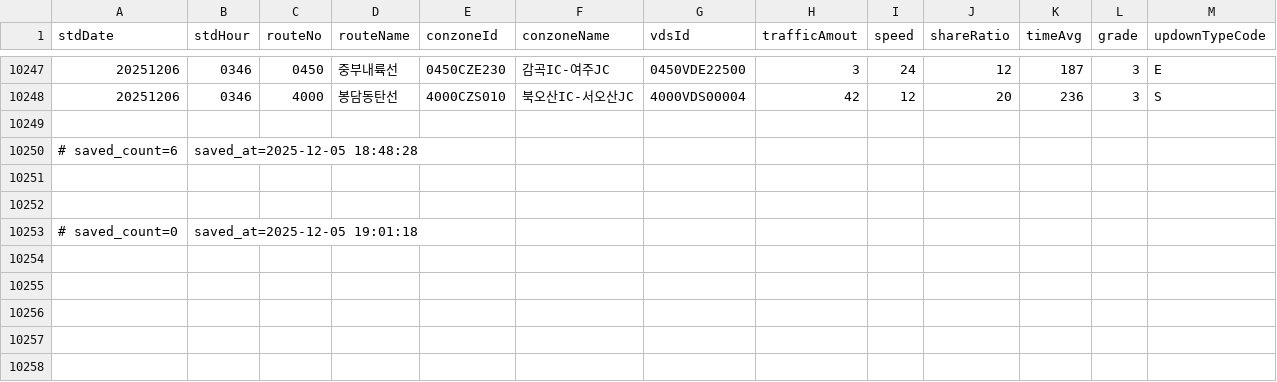
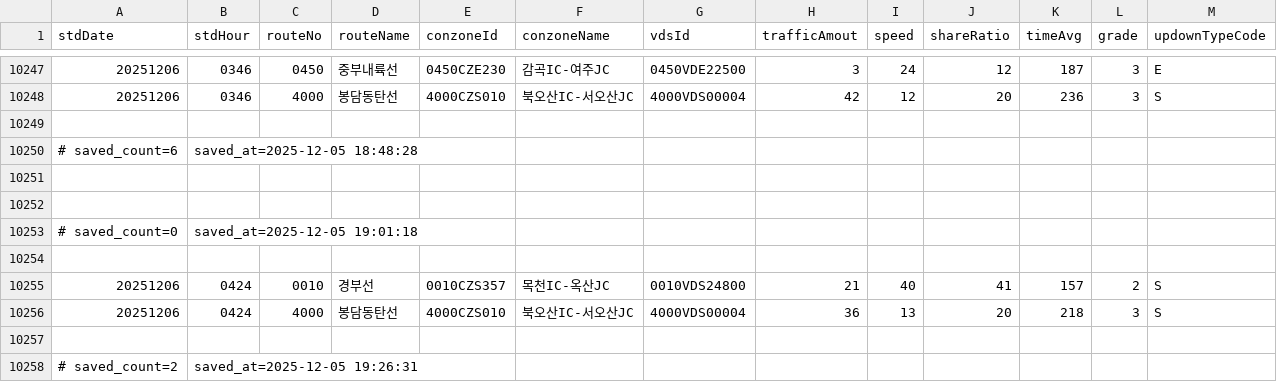
Before and after one commit to otter2023/FlowTrack, a CSV file: highway_12-1.csv, drawn as a sheet; only a part is shown, gaps mark what is left out; the diff names each change by its address in the sheet, - before the commit and + after, or states it on an @@ line.

```diff
--- a/highway_12-1.csv
+++ b/highway_12-1.csv
+row 10254: (empty)
+row 10255: 20251206 | 0424 | 0010 | 경부선 | 0010CZS357 | 목천IC-옥산JC | 0010VDS24800 | 21 | 40 | 41 | 157 | 2 | S
+row 10256: 20251206 | 0424 | 4000 | 봉담동탄선 | 4000CZS010 | 북오산IC-서오산JC | 4000VDS00004 | 36 | 13 | 20 | 218 | 3 | S
+row 10257: (empty)
+row 10258: # saved_count=2 | saved_at=2025-12-05 19:26:31
```
